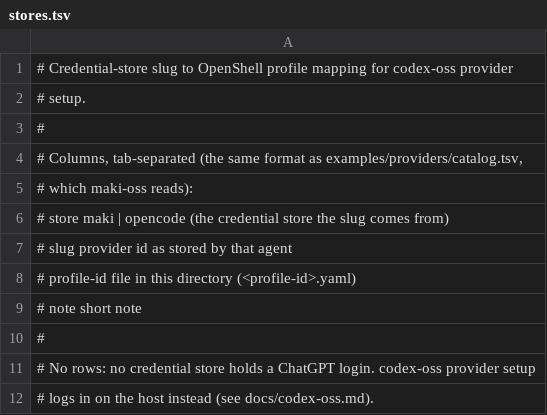
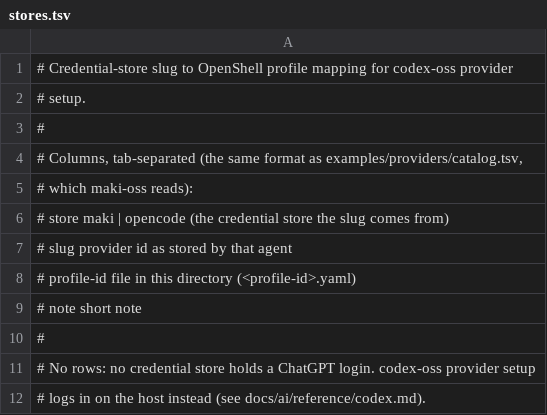
Before and after one commit to wKich/osa, a TSV file: codex-oss/providers/stores.tsv, drawn as a sheet.

Commit message:
docs: align the Codex pages with the document contract

```diff
--- a/codex-oss/providers/stores.tsv
+++ b/codex-oss/providers/stores.tsv
@@ -11,2 +11,2 @@
 # No rows: no credential store holds a ChatGPT login. codex-oss provider setup
-# logs in on the host instead (see docs/codex-oss.md).
+# logs in on the host instead (see docs/ai/reference/codex.md).
```
Also changed, not shown: 21 other files.
